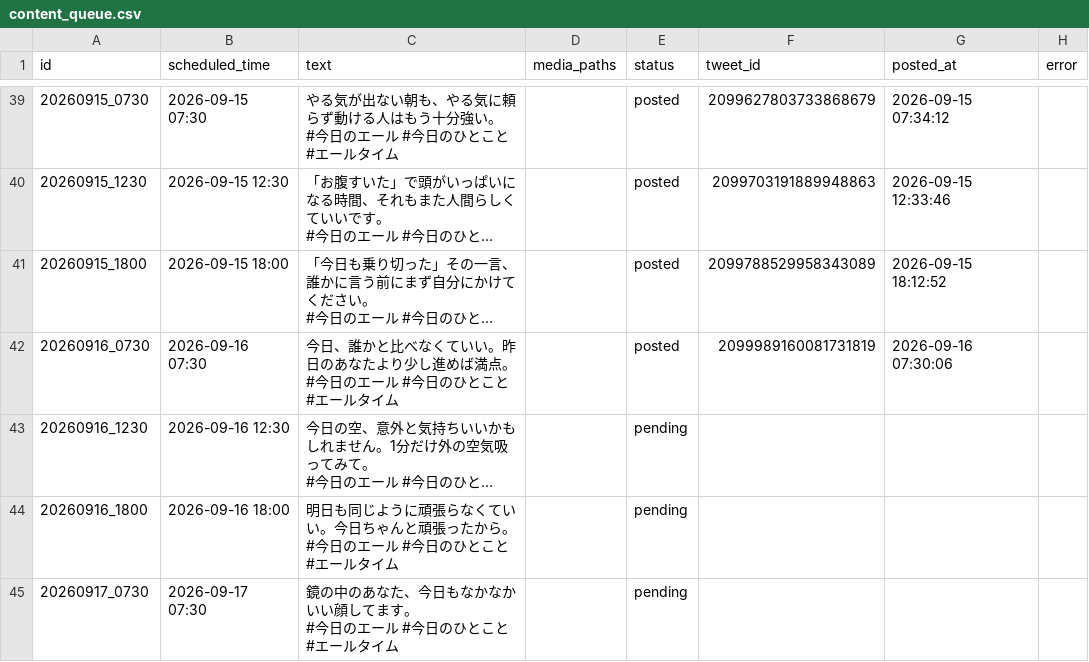
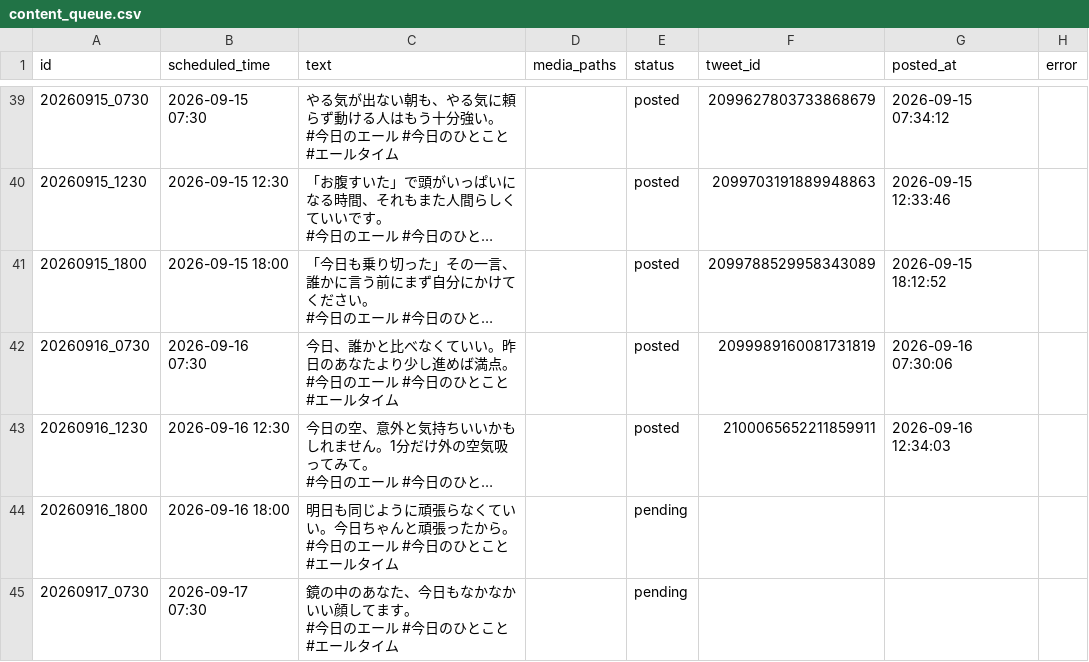
Before and after one commit to tatsu62626/x-kyou-no-eru-bot, a CSV file: content_queue.csv, drawn as a sheet; only a part is shown, gaps mark what is left out; long unchanged cells end in …; the diff names each change by its address in the sheet, - before the commit and + after, or states it on an @@ line.

```diff
--- a/content_queue.csv
+++ b/content_queue.csv
-E43 (status): pending
+E43 (status): posted
-F43 (tweet_id): (empty)
+F43 (tweet_id): 2100065652211859911
-G43 (posted_at): (empty)
+G43 (posted_at): 2026-09-16 12:34:03
```
